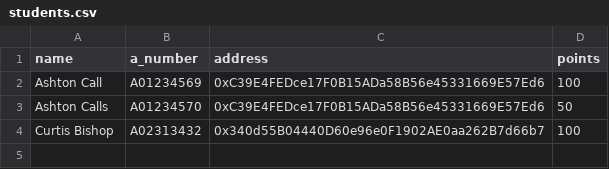
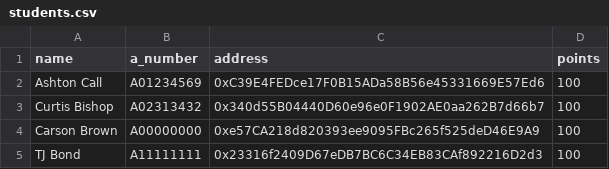
Before and after one commit to bishopcurtisj/Handraise, a CSV file: python scripts/students.csv, drawn as a sheet; removed rows and columns are numbered as before the commit, all else as after; the diff names each change by its address in the sheet, - before the commit and + after, or states it on an @@ line.

```diff
--- a/python scripts/students.csv
+++ b/python scripts/students.csv
-row 3: Ashton Calls | A01234570 | 0xC39E4FEDce17F0B15ADa58B56e45331669E57Ed6 | 50
+row 4: Carson Brown | A00000000 | 0xe57CA218d820393ee9095FBc265f525deD46E9A9 | 100
+row 5: TJ Bond | A11111111 | 0x23316f2409D67eDB7BC6C34EB83CAf892216D2d3 | 100
```
Also changed, not shown: 2 other files.
